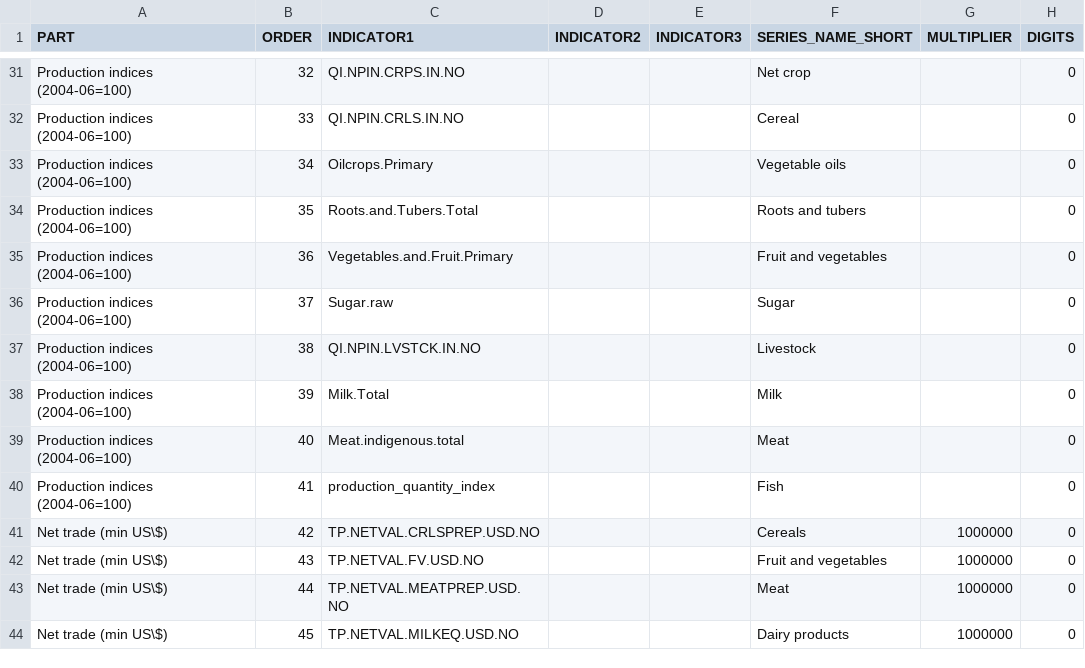
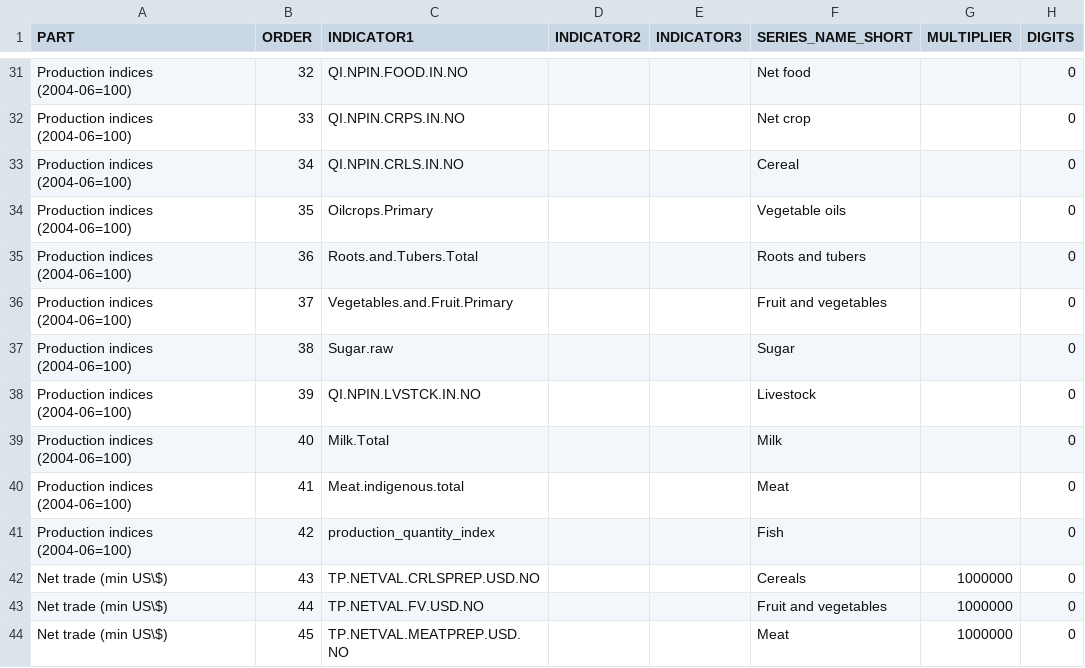
Before and after one commit to UNFAOstatistics/pocketbook, a CSV file: input/data/RNE/country_profile_indicators.csv, drawn as a sheet; only a part is shown, gaps mark what is left out; the diff covers the shown part only; the diff names each change by its address in the sheet, - before the commit and + after, or states it on an @@ line.

Commit message:
Country profile indicators RNE

```diff
--- a/input/data/RNE/country_profile_indicators.csv
+++ b/input/data/RNE/country_profile_indicators.csv
-C31 (INDICATOR1): QI.NPIN.CRPS.IN.NO
+C31 (INDICATOR1): QI.NPIN.FOOD.IN.NO
-F31 (SERIES_NAME_SHORT): Net crop
+F31 (SERIES_NAME_SHORT): Net food
-C32 (INDICATOR1): QI.NPIN.CRLS.IN.NO
+C32 (INDICATOR1): QI.NPIN.CRPS.IN.NO
-F32 (SERIES_NAME_SHORT): Cereal
+F32 (SERIES_NAME_SHORT): Net crop
-C33 (INDICATOR1): Oilcrops.Primary
+C33 (INDICATOR1): QI.NPIN.CRLS.IN.NO
-F33 (SERIES_NAME_SHORT): Vegetable oils
+F33 (SERIES_NAME_SHORT): Cereal
-C34 (INDICATOR1): Roots.and.Tubers.Total
+C34 (INDICATOR1): Oilcrops.Primary
-F34 (SERIES_NAME_SHORT): Roots and tubers
+F34 (SERIES_NAME_SHORT): Vegetable oils
-C35 (INDICATOR1): Vegetables.and.Fruit.Primary
+C35 (INDICATOR1): Roots.and.Tubers.Total
-F35 (SERIES_NAME_SHORT): Fruit and vegetables
+F35 (SERIES_NAME_SHORT): Roots and tubers
-C36 (INDICATOR1): Sugar.raw
+C36 (INDICATOR1): Vegetables.and.Fruit.Primary
-F36 (SERIES_NAME_SHORT): Sugar
+F36 (SERIES_NAME_SHORT): Fruit and vegetables
-C37 (INDICATOR1): QI.NPIN.LVSTCK.IN.NO
+C37 (INDICATOR1): Sugar.raw
-F37 (SERIES_NAME_SHORT): Livestock
+F37 (SERIES_NAME_SHORT): Sugar
-C38 (INDICATOR1): Milk.Total
+C38 (INDICATOR1): QI.NPIN.LVSTCK.IN.NO
-F38 (SERIES_NAME_SHORT): Milk
+F38 (SERIES_NAME_SHORT): Livestock
-C39 (INDICATOR1): Meat.indigenous.total
+C39 (INDICATOR1): Milk.Total
-F39 (SERIES_NAME_SHORT): Meat
+F39 (SERIES_NAME_SHORT): Milk
-C40 (INDICATOR1): production_quantity_index
+C40 (INDICATOR1): Meat.indigenous.total
-F40 (SERIES_NAME_SHORT): Fish
+F40 (SERIES_NAME_SHORT): Meat
-A41 (PART): Net trade (min US\$)
+A41 (PART): Production indices (2004-06=100)
-C41 (INDICATOR1): TP.NETVAL.CRLSPREP.USD.NO
+C41 (INDICATOR1): production_quantity_index
-F41 (SERIES_NAME_SHORT): Cereals
+F41 (SERIES_NAME_SHORT): Fish
-G41 (MULTIPLIER): 1000000
+G41 (MULTIPLIER): (empty)
-C42 (INDICATOR1): TP.NETVAL.FV.USD.NO
+C42 (INDICATOR1): TP.NETVAL.CRLSPREP.USD.NO
-F42 (SERIES_NAME_SHORT): Fruit and vegetables
+F42 (SERIES_NAME_SHORT): Cereals
-C43 (INDICATOR1): TP.NETVAL.MEATPREP.USD.NO
+C43 (INDICATOR1): TP.NETVAL.FV.USD.NO
-F43 (SERIES_NAME_SHORT): Meat
+F43 (SERIES_NAME_SHORT): Fruit and vegetables
-C44 (INDICATOR1): TP.NETVAL.MILKEQ.USD.NO
+C44 (INDICATOR1): TP.NETVAL.MEATPREP.USD.NO
-F44 (SERIES_NAME_SHORT): Dairy products
+F44 (SERIES_NAME_SHORT): Meat
```
Also changed, not shown: 1 added row and 53 edited cells elsewhere in this file.
